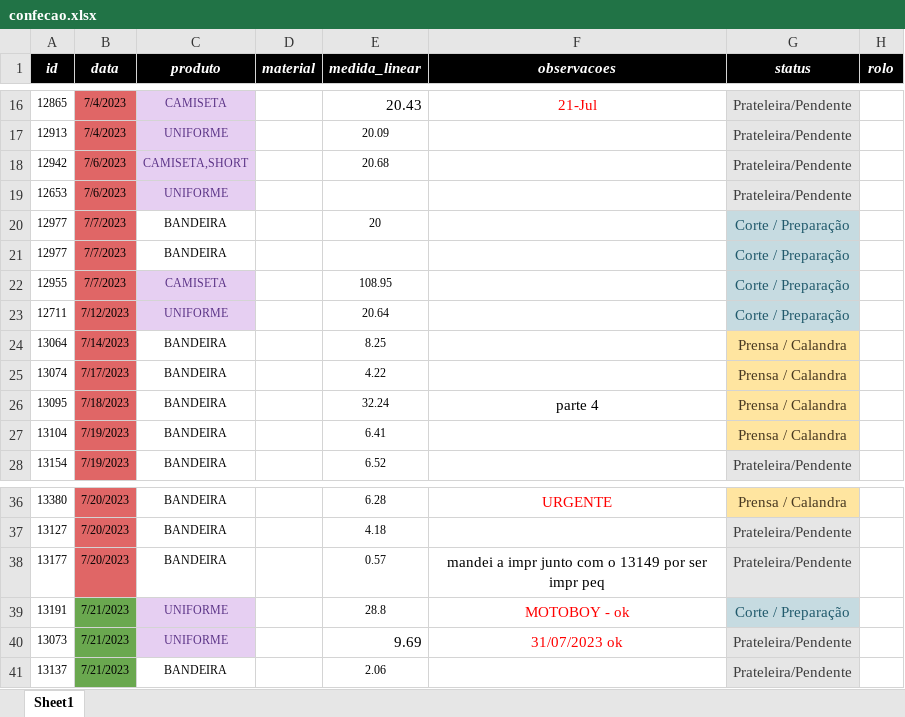
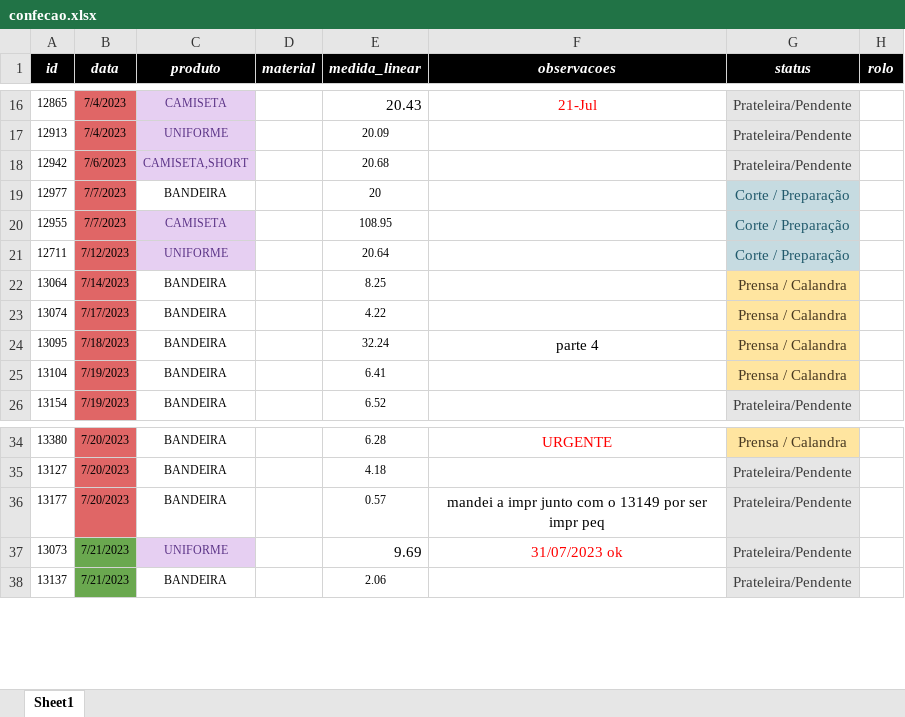
Before and after one commit to artearena/API-Arte-arena, an Excel workbook: arquivos/confecao.xlsx, sheet Sheet1, drawn as a sheet; only a part is shown, gaps mark what is left out; values as stored, in another font and other column widths than the file's, no borders; the diff names each change by its address in the sheet, - before the commit and + after, or states it on an @@ line.

```diff
--- a/arquivos/confecao.xlsx (sheet Sheet1)
+++ b/arquivos/confecao.xlsx (sheet Sheet1)
-row 19: 12653 | 7/6/2023 | UNIFORME |  |  |  | Prateleira/Pendente
-row 21: 12977 | 7/7/2023 | BANDEIRA |  |  |  | Corte / Preparação
-row 39: 13191 | 7/21/2023 | UNIFORME |  | 28.8 | MOTOBOY - ok | Corte / Preparação
```
Also changed, not shown: arquivos/Book1.xlsx, arquivos/impressao.xlsx, 4 other files.
